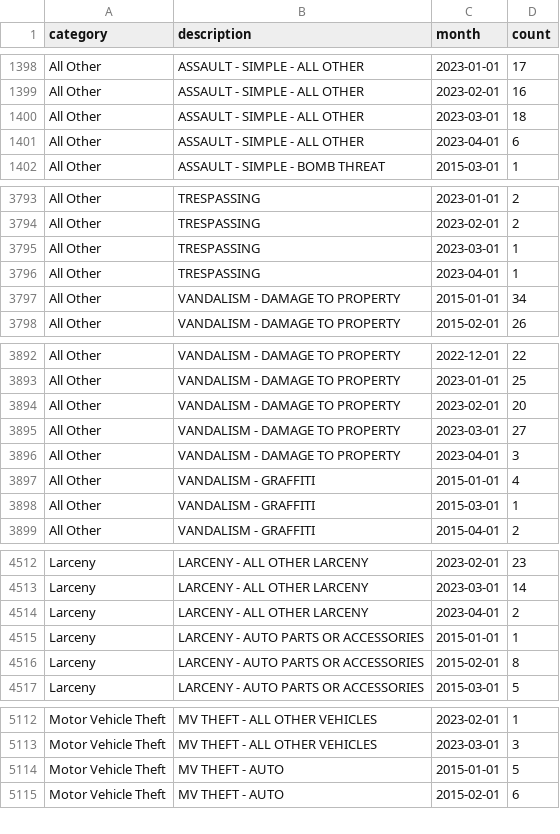
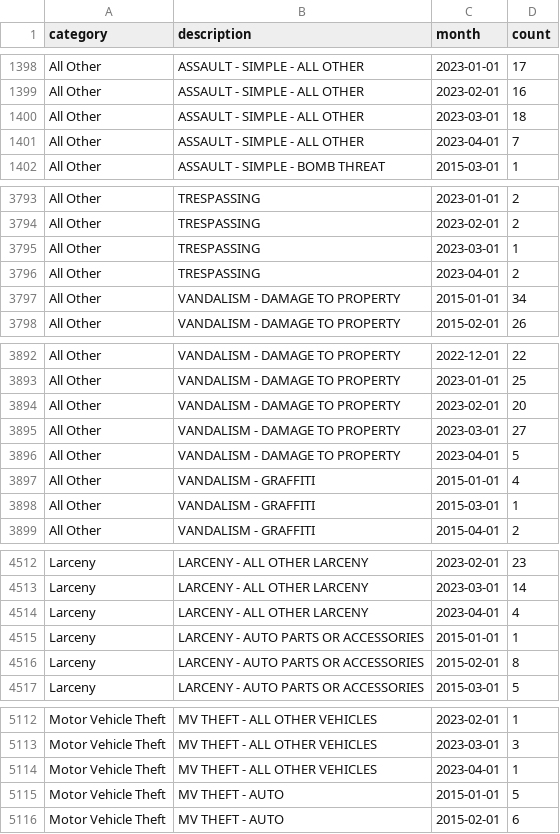
Before and after one commit to abcotvdata/safetytracker_cary, a CSV file: data/output/monthly/citywide_detailed_monthly.csv, drawn as a sheet; only a part is shown, gaps mark what is left out; the diff covers the shown part only.

Commit message:
New crime data collected

```diff
--- a/data/output/monthly/citywide_detailed_monthly.csv
+++ b/data/output/monthly/citywide_detailed_monthly.csv
@@ -1400,3 +1400,3 @@ All Other,ASSAULT - SIMPLE - ALL OTHER,2023-02-01,16
 All Other,ASSAULT - SIMPLE - ALL OTHER,2023-03-01,18
-All Other,ASSAULT - SIMPLE - ALL OTHER,2023-04-01,6
+All Other,ASSAULT - SIMPLE - ALL OTHER,2023-04-01,7
 All Other,ASSAULT - SIMPLE - BOMB THREAT,2015-03-01,1
@@ -3795,3 +3795,3 @@ All Other,TRESPASSING,2023-02-01,2
 All Other,TRESPASSING,2023-03-01,1
-All Other,TRESPASSING,2023-04-01,1
+All Other,TRESPASSING,2023-04-01,2
 All Other,VANDALISM - DAMAGE TO PROPERTY,2015-01-01,34
@@ -3895,3 +3895,3 @@ All Other,VANDALISM - DAMAGE TO PROPERTY,2023-02-01,20
 All Other,VANDALISM - DAMAGE TO PROPERTY,2023-03-01,27
-All Other,VANDALISM - DAMAGE TO PROPERTY,2023-04-01,3
+All Other,VANDALISM - DAMAGE TO PROPERTY,2023-04-01,5
 All Other,VANDALISM - GRAFFITI,2015-01-01,4
@@ -4513,3 +4513,3 @@ Larceny,LARCENY - ALL OTHER LARCENY,2023-02-01,23
 Larceny,LARCENY - ALL OTHER LARCENY,2023-03-01,14
-Larceny,LARCENY - ALL OTHER LARCENY,2023-04-01,2
+Larceny,LARCENY - ALL OTHER LARCENY,2023-04-01,4
 Larceny,LARCENY - AUTO PARTS OR ACCESSORIES,2015-01-01,1
@@ -5113,2 +5113,3 @@ Motor Vehicle Theft,MV THEFT - ALL OTHER VEHICLES,2023-02-01,1
 Motor Vehicle Theft,MV THEFT - ALL OTHER VEHICLES,2023-03-01,3
+Motor Vehicle Theft,MV THEFT - ALL OTHER VEHICLES,2023-04-01,1
 Motor Vehicle Theft,MV THEFT - AUTO,2015-01-01,5
```
Also changed, not shown: 3 edited cells elsewhere in this file, data/output/city/citywide_category.csv, data/output/districts/assaults_district.csv, 28 other files.
